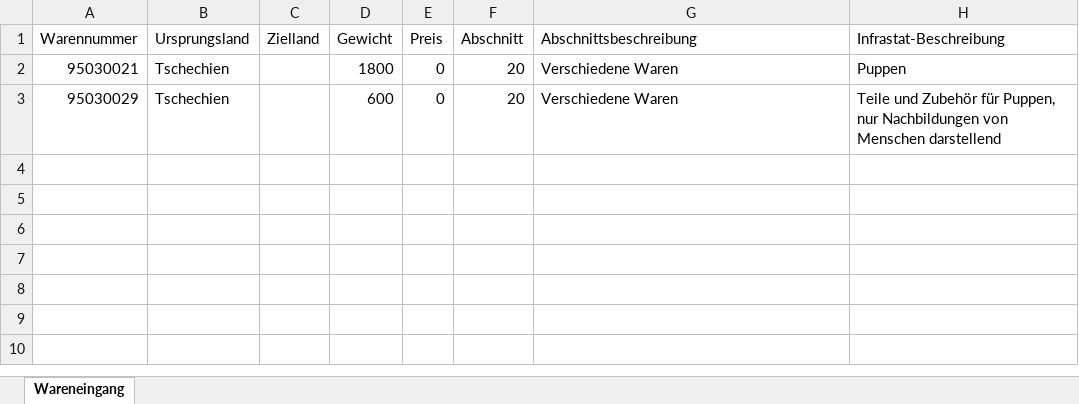
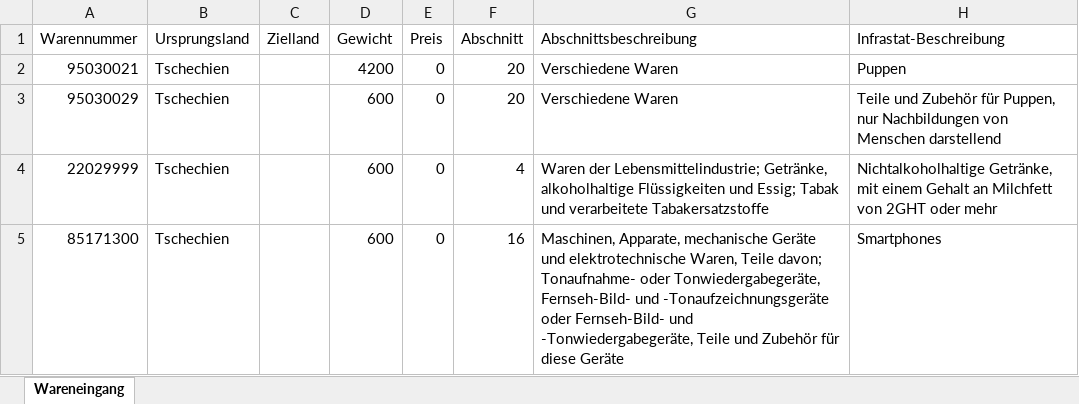
Before and after one commit to LinusB/IncomingGoodsAI, an Excel workbook: results/Wareneingang_102024.xlsx, sheet Wareneingang, drawn as a sheet; values as stored, in another font and other column widths than the file's, no borders; the diff names each change by its address in the sheet, - before the commit and + after, or states it on an @@ line.

```diff
--- a/results/Wareneingang_102024.xlsx (sheet Wareneingang)
+++ b/results/Wareneingang_102024.xlsx (sheet Wareneingang)
-D2 (Gewicht): 1800
+D2 (Gewicht): 4200
+row 4: 22029999 | Tschechien |  | 600 | 0 | 4 | Waren der Lebensmittelindustrie; Getränke, alkoholhaltige Flüssigkeiten und Essig; Tabak und verarbeitete Tabakersatzstoffe | Nichtalkoholhaltige Getränke, mit einem Gehalt an Milchfett von 2GHT oder mehr
+row 5: 85171300 | Tschechien |  | 600 | 0 | 16 | Maschinen, Apparate, mechanische Geräte und elektrotechnische Waren, Teile davon; Tonaufnahme- oder Tonwiedergabegeräte, Fernseh-Bild- und -Tonaufzeichnungsgeräte oder Fernseh-Bild- und -Tonwiedergabegeräte, Teile und Zubehör für diese Geräte | Smartphones
```
Also changed, not shown: results/Jahreswareneingang_2024.xlsx, 18 other files.
